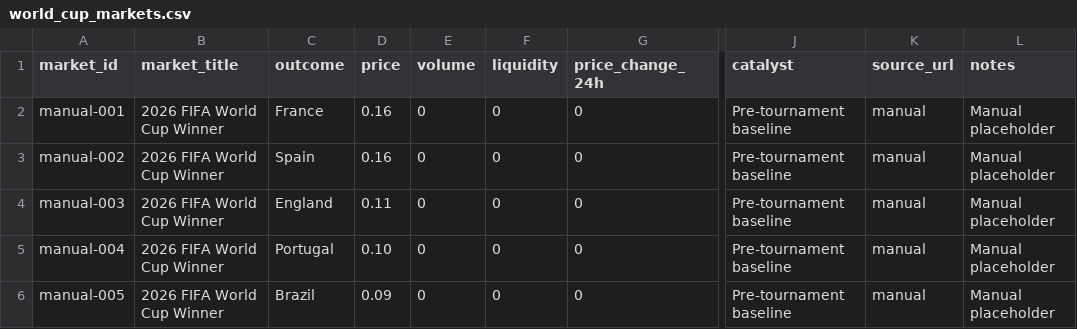
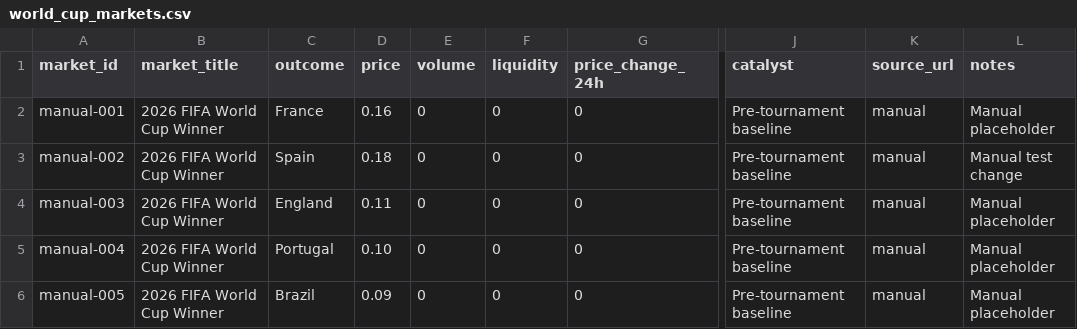
Before and after one commit to laurentziuul/world-cup-market-intelligence, a CSV file: data/manual/world_cup_markets.csv, drawn as a sheet; only a part is shown, gaps mark what is left out; the diff names each change by its address in the sheet, - before the commit and + after, or states it on an @@ line.

```diff
--- a/data/manual/world_cup_markets.csv
+++ b/data/manual/world_cup_markets.csv
-D3 (price): 0.16
+D3 (price): 0.18
-L3 (notes): Manual placeholder
+L3 (notes): Manual test change
```
Also changed, not shown: 4 other files.
